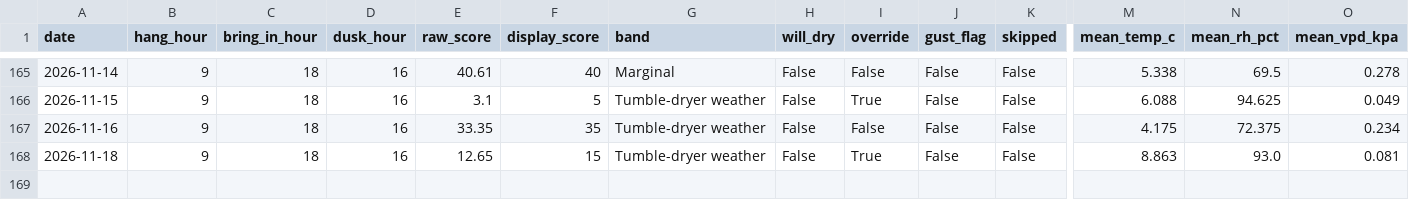
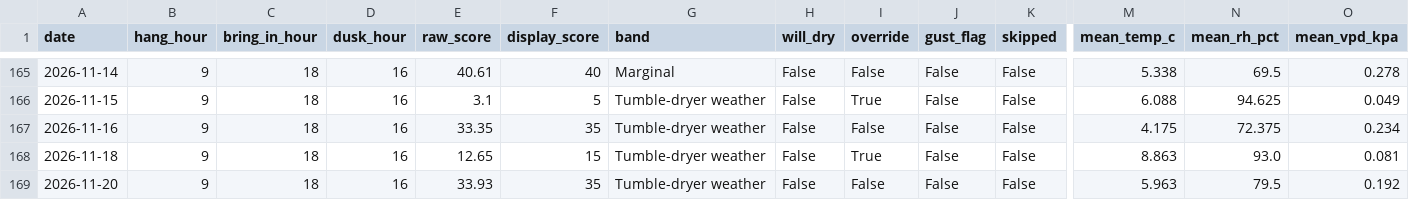
Before and after one commit to jimwarrilow-max/Peg, a CSV file: log.csv, drawn as a sheet; only a part is shown, gaps mark what is left out; rows hold the shown columns only; the diff names each change by its address in the sheet, - before the commit and + after, or states it on an @@ line.

```diff
--- a/log.csv
+++ b/log.csv
+row 169: 2026-11-20 | 9 | 18 | 16 | 33.93 | 35 | Tumble-dryer weather | False | False | False | False | 5.963 | 79.5 | 0.192
```
